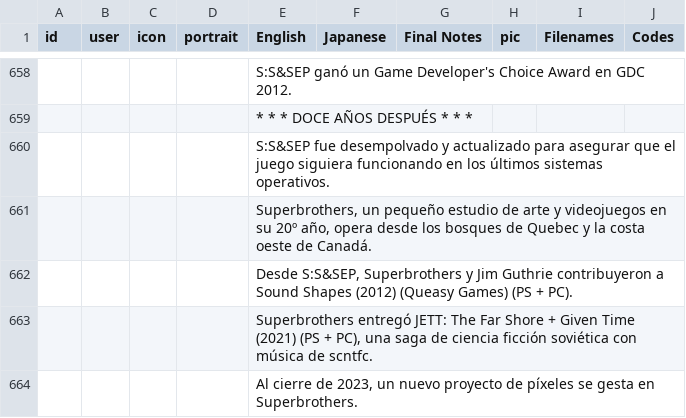
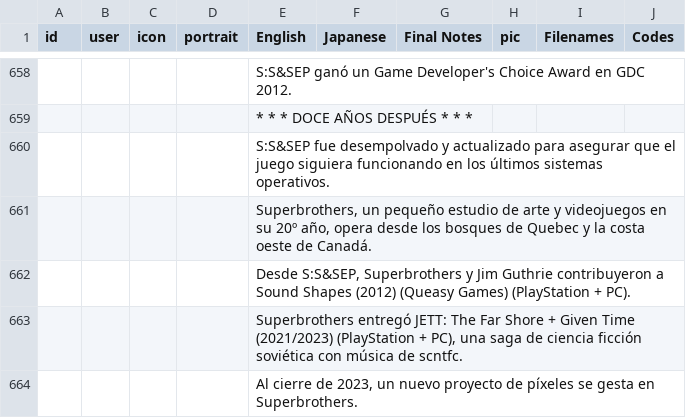
Before and after one commit to cesardeg/swordable, a TSV file: data/locales/spanish/dialog.tsv, drawn as a sheet; only a part is shown, gaps mark what is left out; the diff covers the shown part only; the diff names each change by its address in the sheet, - before the commit and + after, or states it on an @@ line.

Commit message:
i18n: update Spanish and Portuguese localization strings and dialogues

```diff
--- a/data/locales/spanish/dialog.tsv
+++ b/data/locales/spanish/dialog.tsv
-E662 (English): …(Queasy Games) (PS + PC).
+E662 (English): …(Queasy Games) (PlayStation + PC).
-E663 (English): …Given Time (2021) (PS + PC),…
+E663 (English): …Given Time (2021/2023) (PlayStation + PC),…
```
Also changed, not shown: 14 edited cells elsewhere in this file, data/locales/portuguese/dialog.tsv, data/locales/portuguese/strings.tsv, 2 other files.
